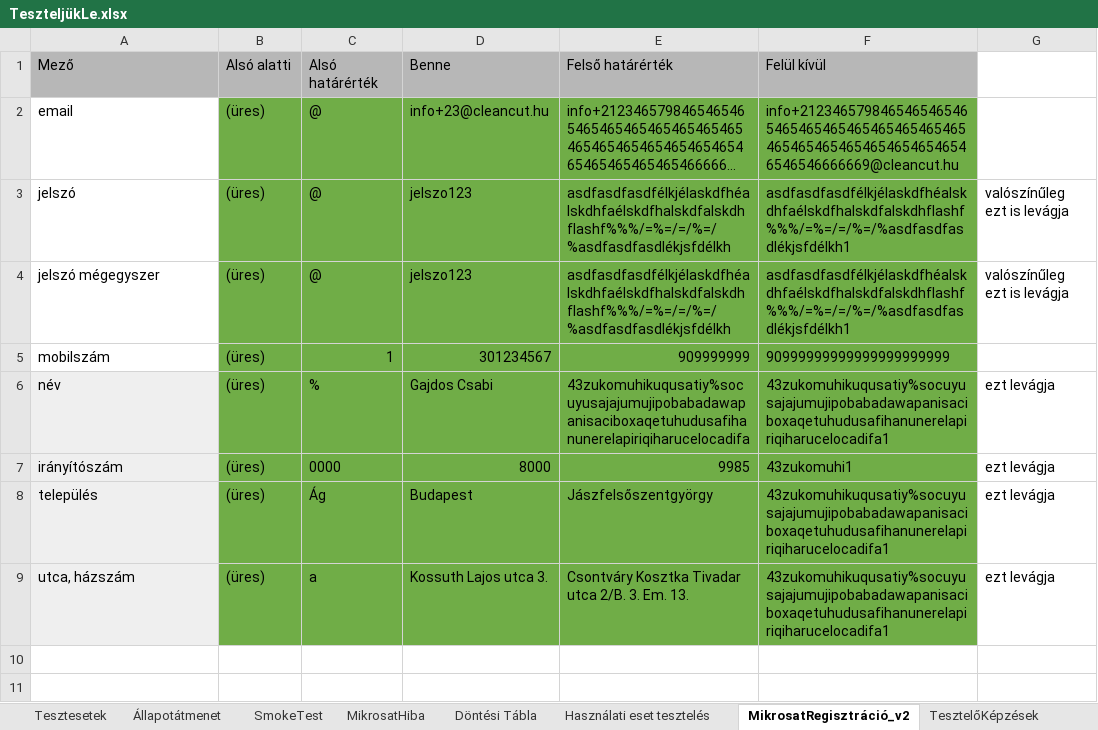
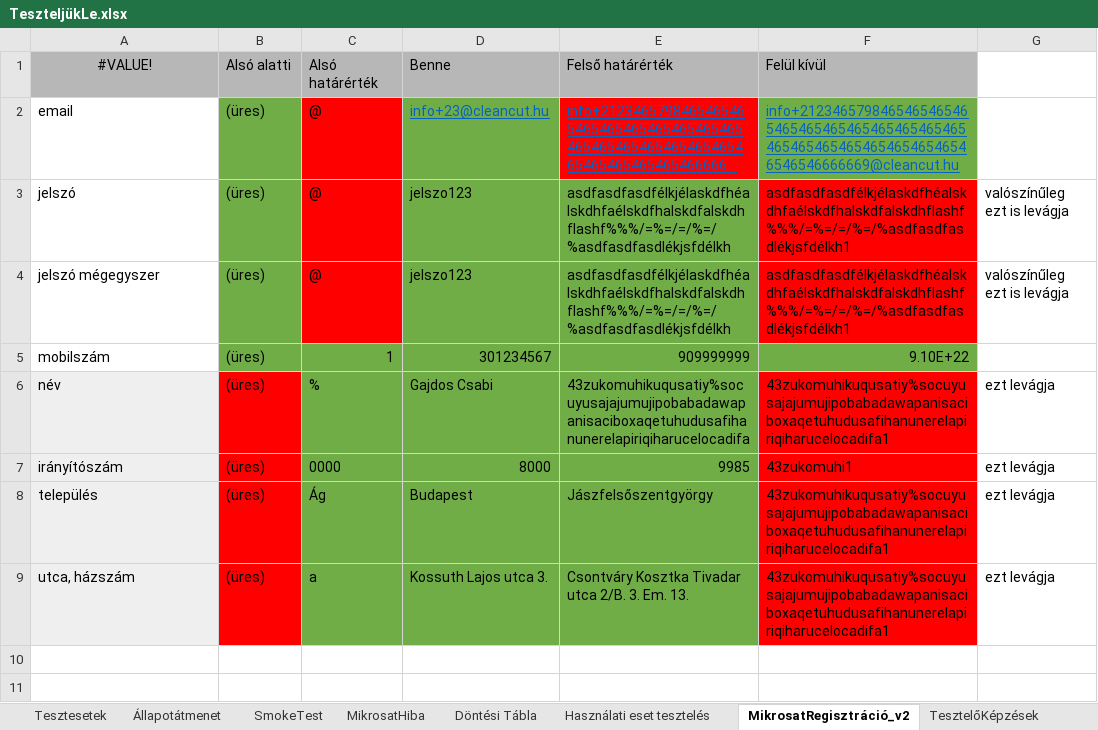
Before and after one commit to kizsi2019/KA_12D, an Excel workbook: Simon Roland/teszt/TeszteljükLe.xlsx, sheet MikrosatRegisztráció_v2, drawn as a sheet; only a part is shown; long unchanged cells end in …; values as stored, in another font and other column widths than the file's, no borders; the diff names each change by its address in the sheet, - before the commit and + after, or states it on an @@ line.

Commit message:
orai

```diff
--- a/Simon Roland/teszt/TeszteljükLe.xlsx (sheet MikrosatRegisztráció_v2)
+++ b/Simon Roland/teszt/TeszteljükLe.xlsx (sheet MikrosatRegisztráció_v2)
-A1: Mező
+A1: #VALUE!
-A1 alignment: left
+A1 alignment: center
-C2:C4 fill: #70AD47
+C2:C4 fill: #FF0000
@@ D2:F2 underline: off → on, text colour: black → #0563C1 @@
-E2 fill: #70AD47
+E2 fill: #FF0000
-F3:F4 fill: #70AD47
+F3:F4 fill: #FF0000
-F5: 90999999999999999999999
+F5: 9.10E+22
-B6:B9 fill: #70AD47
+B6:B9 fill: #FF0000
-F6:F9 fill: #70AD47
+F6:F9 fill: #FF0000
```
Also changed, not shown: formulas that keep their value.
